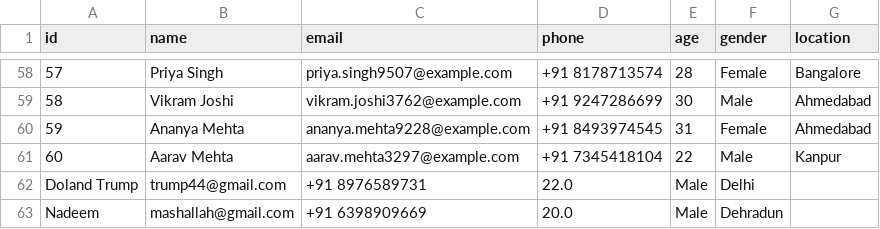
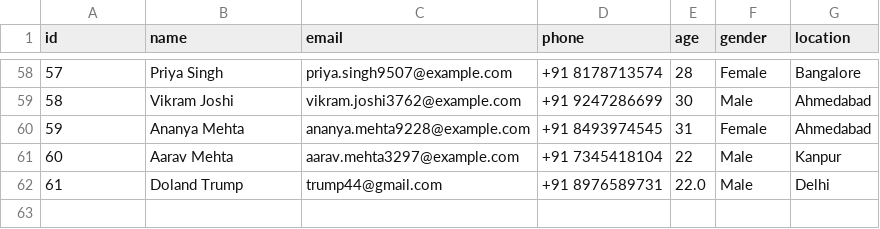
Before and after one commit to Shash309/Cognitive-Minor, a CSV file: backend/data/users.csv, drawn as a sheet; only a part is shown, gaps mark what is left out.

Commit message:
feat: Add initial user data to `users.csv`.

```diff
--- a/backend/data/users.csv
+++ b/backend/data/users.csv
@@ -61,3 +61,2 @@ id,name,email,phone,age,gender,location
 60,Aarav Mehta,aarav.mehta3297@example.com,+91 7345418104,22,Male,Kanpur
-Doland Trump,trump44@gmail.com,+91 8976589731,22.0,Male,Delhi
-Nadeem,mashallah@gmail.com,+91 6398909669,20.0,Male,Dehradun
+61,Doland Trump,trump44@gmail.com,+91 8976589731,22.0,Male,Delhi
```
